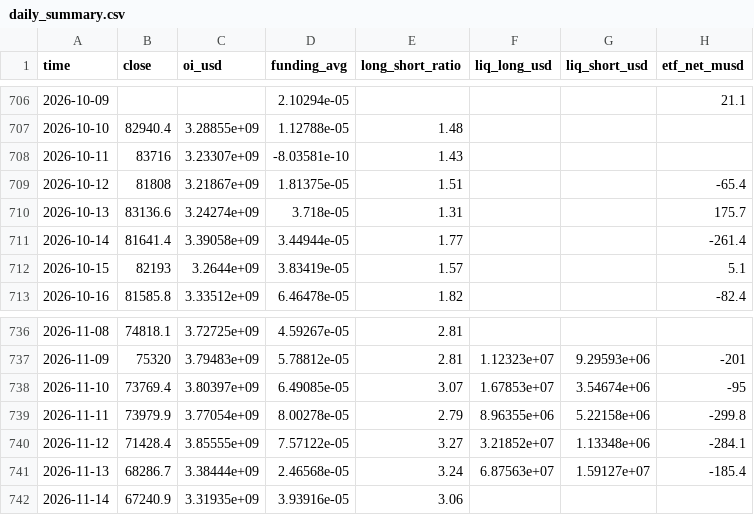
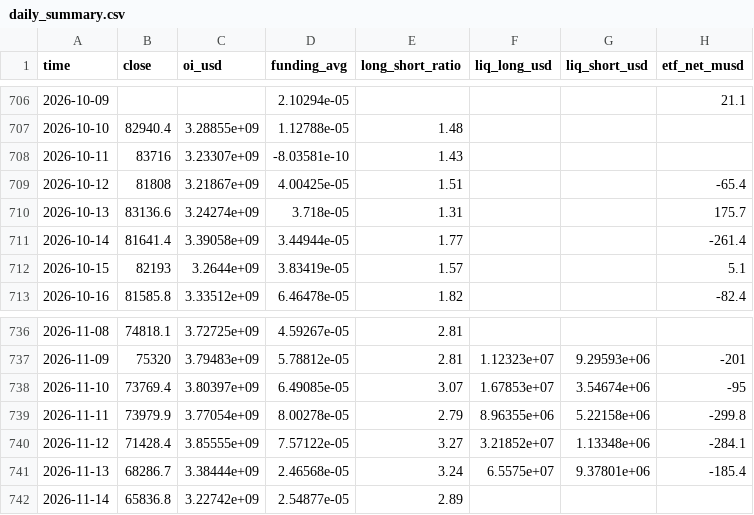
Before and after one commit to gary900213/claude, a CSV file: data/daily_summary.csv, drawn as a sheet; only a part is shown, gaps mark what is left out.

```diff
--- a/data/daily_summary.csv
+++ b/data/daily_summary.csv
@@ -708,3 +708,3 @@ time,close,oi_usd,funding_avg,long_short_ratio,liq_long_usd,liq_short_usd,etf_ne
 2026-10-11,83716,3.23307e+09,-8.03581e-10,1.43,,,
-2026-10-12,81808,3.21867e+09,1.81375e-05,1.51,,,-65.4
+2026-10-12,81808,3.21867e+09,4.00425e-05,1.51,,,-65.4
 2026-10-13,83136.6,3.24274e+09,3.718e-05,1.31,,,175.7
@@ -740,3 +740,3 @@ time,close,oi_usd,funding_avg,long_short_ratio,liq_long_usd,liq_short_usd,etf_ne
 2026-11-12,71428.4,3.85555e+09,7.57122e-05,3.27,3.21852e+07,1.13348e+06,-284.1
-2026-11-13,68286.7,3.38444e+09,2.46568e-05,3.24,6.87563e+07,1.59127e+07,-185.4
-2026-11-14,67240.9,3.31935e+09,3.93916e-05,3.06,,,
+2026-11-13,68286.7,3.38444e+09,2.46568e-05,3.24,6.5575e+07,9.37801e+06,-185.4
+2026-11-14,65836.8,3.22742e+09,2.54877e-05,2.89,,,
```
Also changed, not shown: data/paper/signals.csv, data/paper_v2/signals.csv, 16 other files.
